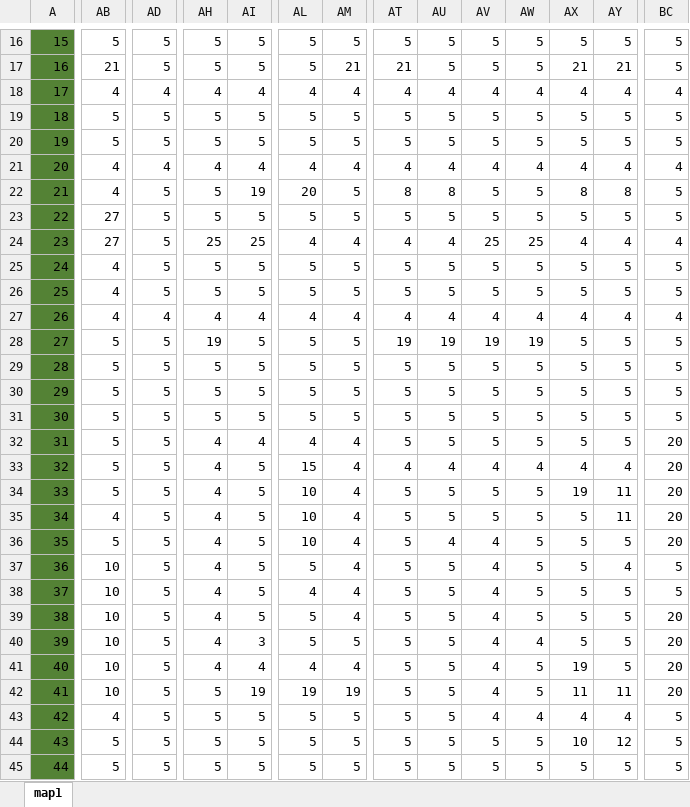
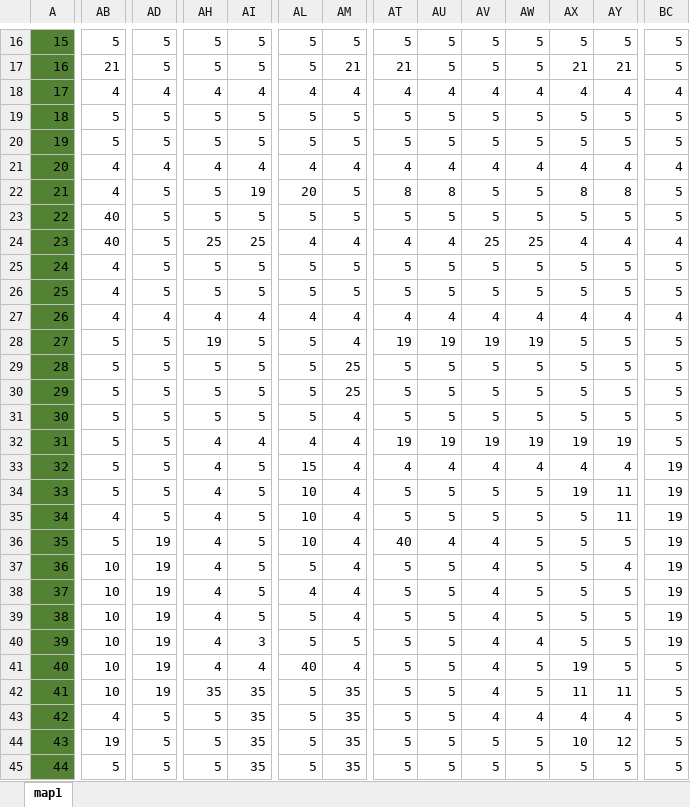
Before and after one commit to mctv971/Hopital, an Excel workbook: res/maps/map2.xlsx, sheet map1, drawn as a sheet; only a part is shown, gaps mark what is left out; values as stored, in another font and other column widths than the file's, no borders; conditional formats not drawn; the diff covers the shown part only; the diff names each change by its address in the sheet, - before the commit and + after, or states it on an @@ line.

Commit message:
excel

```diff
--- a/res/maps/map2.xlsx (sheet map1)
+++ b/res/maps/map2.xlsx (sheet map1)
-AB23:AB24: 27
+AB23:AB24: 40
-AM28: 5
+AM28: 4
-AM29:AM30: 5
+AM29:AM30: 25
-AM31: 5
+AM31: 4
-AT32: 5
+AT32: 19
-AU32: 5
+AU32: 19
-AV32: 5
+AV32: 19
-AW32: 5
+AW32: 19
-AX32: 5
+AX32: 19
-AY32: 5
+AY32: 19
-BC32: 20
+BC32: 5
-BC33:BC36: 20
+BC33:BC36: 19
-AD36:AD42: 5
+AD36:AD42: 19
-AT36: 5
+AT36: 40
-BC37:BC38: 5
+BC37:BC38: 19
-BC39:BC40: 20
+BC39:BC40: 19
-AL41: 4
+AL41: 40
-BC41:BC42: 20
+BC41:BC42: 5
-AH42: 5
+AH42: 35
-AI42: 19
+AI42: 35
-AL42: 19
+AL42: 5
-AM42: 19
+AM42: 35
-AI43:AI45: 5
+AI43:AI45: 35
-AM43:AM45: 5
+AM43:AM45: 35
-AB44: 5
+AB44: 19
```
Also changed, not shown: 34 edited cells elsewhere in this sheet.
